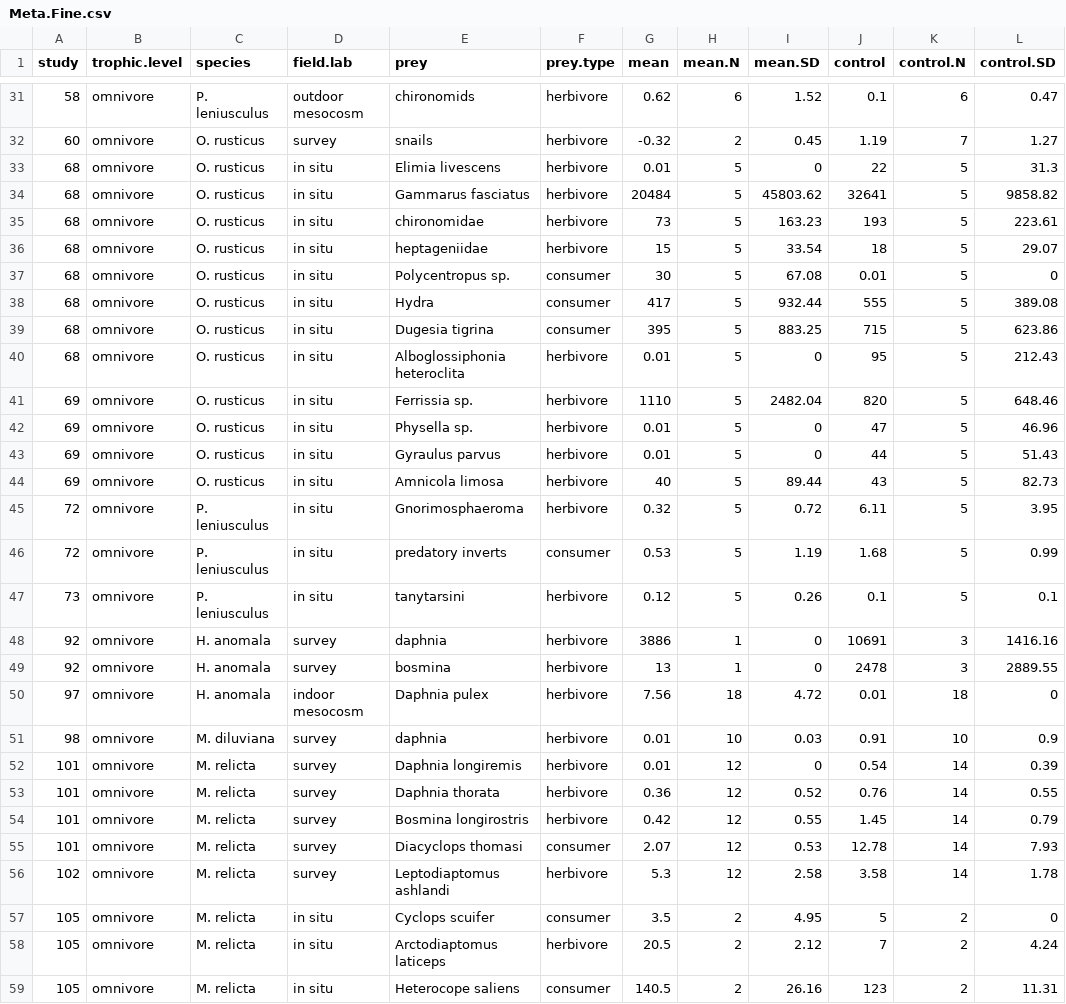
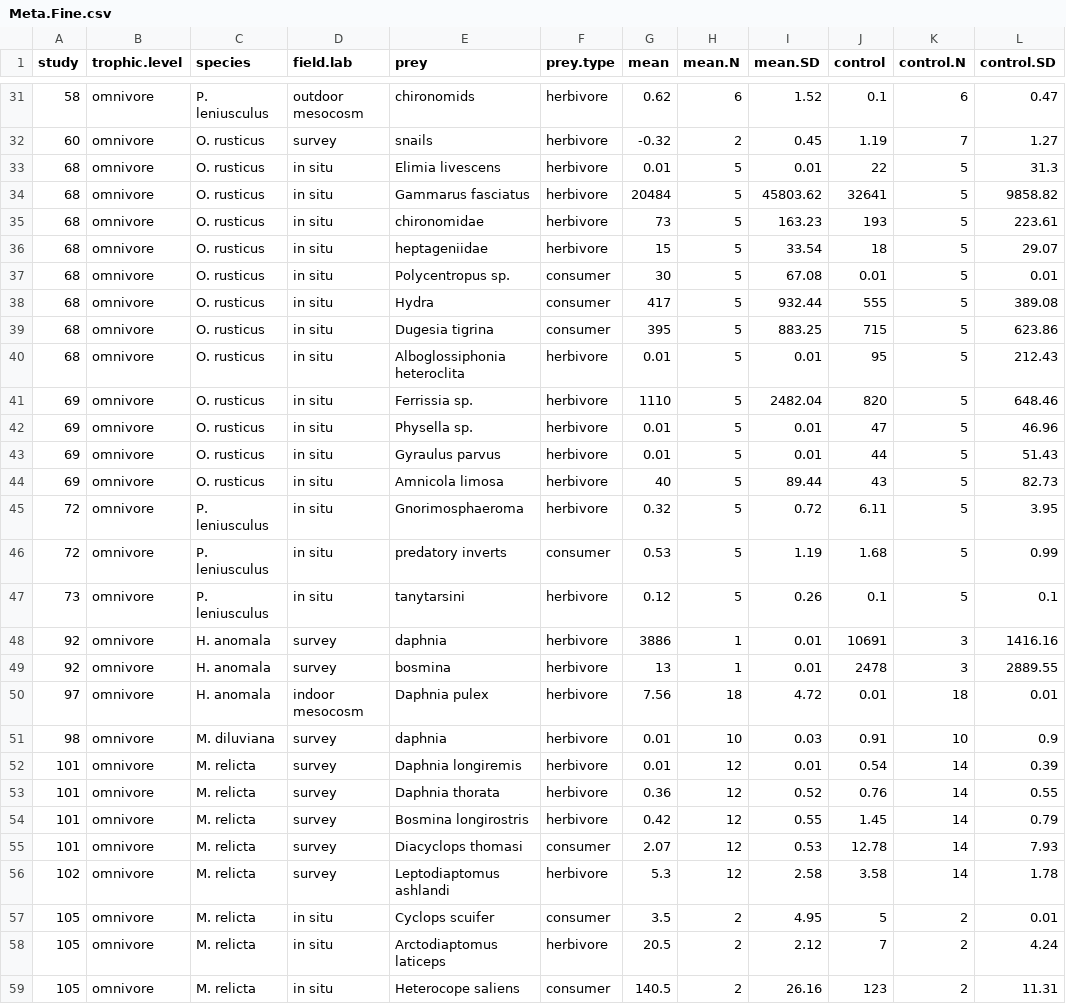
Before and after one commit to Monsauce/Trophic-meta-analysis, a CSV file: Meta.Fine.csv, drawn as a sheet; only a part is shown, gaps mark what is left out; the diff covers the shown part only.

Commit message:
added 0.01 to zeros

```diff
--- a/Meta.Fine.csv
+++ b/Meta.Fine.csv
@@ -32,3 +32,3 @@ study,trophic.level ,species,field.lab,prey,prey.type,mean,mean.N,mean.SD,contro
 60,omnivore,O. rusticus,survey,snails,herbivore,-0.32,2,0.45,1.19,7,1.27
-68,omnivore,O. rusticus,in situ,Elimia livescens,herbivore,0.01,5,0,22,5,31.3
+68,omnivore,O. rusticus,in situ,Elimia livescens,herbivore,0.01,5,0.01,22,5,31.3
 68,omnivore,O. rusticus,in situ,Gammarus fasciatus,herbivore,20484,5,45803.62,32641,5,9858.82
@@ -36,9 +36,9 @@ study,trophic.level ,species,field.lab,prey,prey.type,mean,mean.N,mean.SD,contro
 68,omnivore,O. rusticus,in situ,heptageniidae,herbivore,15,5,33.54,18,5,29.07
-68,omnivore,O. rusticus,in situ,Polycentropus sp.,consumer,30,5,67.08,0.01,5,0
+68,omnivore,O. rusticus,in situ,Polycentropus sp.,consumer,30,5,67.08,0.01,5,0.01
 68,omnivore,O. rusticus,in situ,Hydra,consumer,417,5,932.44,555,5,389.08
 68,omnivore,O. rusticus,in situ,Dugesia tigrina,consumer,395,5,883.25,715,5,623.86
-68,omnivore,O. rusticus,in situ,Alboglossiphonia heteroclita,herbivore,0.01,5,0,95,5,212.43
+68,omnivore,O. rusticus,in situ,Alboglossiphonia heteroclita,herbivore,0.01,5,0.01,95,5,212.43
 69,omnivore,O. rusticus,in situ,Ferrissia sp.,herbivore,1110,5,2482.04,820,5,648.46
-69,omnivore,O. rusticus,in situ,Physella sp.,herbivore,0.01,5,0,47,5,46.96
-69,omnivore,O. rusticus,in situ,Gyraulus parvus,herbivore,0.01,5,0,44,5,51.43
+69,omnivore,O. rusticus,in situ,Physella sp.,herbivore,0.01,5,0.01,47,5,46.96
+69,omnivore,O. rusticus,in situ,Gyraulus parvus,herbivore,0.01,5,0.01,44,5,51.43
 69,omnivore,O. rusticus,in situ,Amnicola limosa,herbivore,40,5,89.44,43,5,82.73
@@ -47,7 +47,7 @@ study,trophic.level ,species,field.lab,prey,prey.type,mean,mean.N,mean.SD,contro
 73,omnivore,P. leniusculus ,in situ,tanytarsini,herbivore,0.12,5,0.26,0.1,5,0.1
-92,omnivore,H. anomala,survey,daphnia ,herbivore,3886,1,0,10691,3,1416.16
-92,omnivore,H. anomala,survey,bosmina,herbivore,13,1,0,2478,3,2889.55
-97,omnivore,H. anomala,indoor mesocosm ,Daphnia pulex,herbivore,7.56,18,4.72,0.01,18,0
+92,omnivore,H. anomala,survey,daphnia ,herbivore,3886,1,0.01,10691,3,1416.16
+92,omnivore,H. anomala,survey,bosmina,herbivore,13,1,0.01,2478,3,2889.55
+97,omnivore,H. anomala,indoor mesocosm ,Daphnia pulex,herbivore,7.56,18,4.72,0.01,18,0.01
 98,omnivore,M. diluviana,survey,daphnia ,herbivore,0.01,10,0.03,0.91,10,0.9
-101,omnivore,M. relicta,survey,Daphnia longiremis,herbivore,0.01,12,0,0.54,14,0.39
+101,omnivore,M. relicta,survey,Daphnia longiremis,herbivore,0.01,12,0.01,0.54,14,0.39
 101,omnivore,M. relicta,survey,Daphnia thorata,herbivore,0.36,12,0.52,0.76,14,0.55
@@ -56,3 +56,3 @@ study,trophic.level ,species,field.lab,prey,prey.type,mean,mean.N,mean.SD,contro
 102,omnivore,M. relicta,survey,Leptodiaptomus ashlandi,herbivore,5.3,12,2.58,3.58,14,1.78
-105,omnivore,M. relicta,in situ,Cyclops scuifer ,consumer,3.5,2,4.95,5,2,0
+105,omnivore,M. relicta,in situ,Cyclops scuifer ,consumer,3.5,2,4.95,5,2,0.01
 105,omnivore,M. relicta,in situ,Arctodiaptomus laticeps,herbivore,20.5,2,2.12,7,2,4.24
```
Also changed, not shown: 14 edited cells elsewhere in this file.
